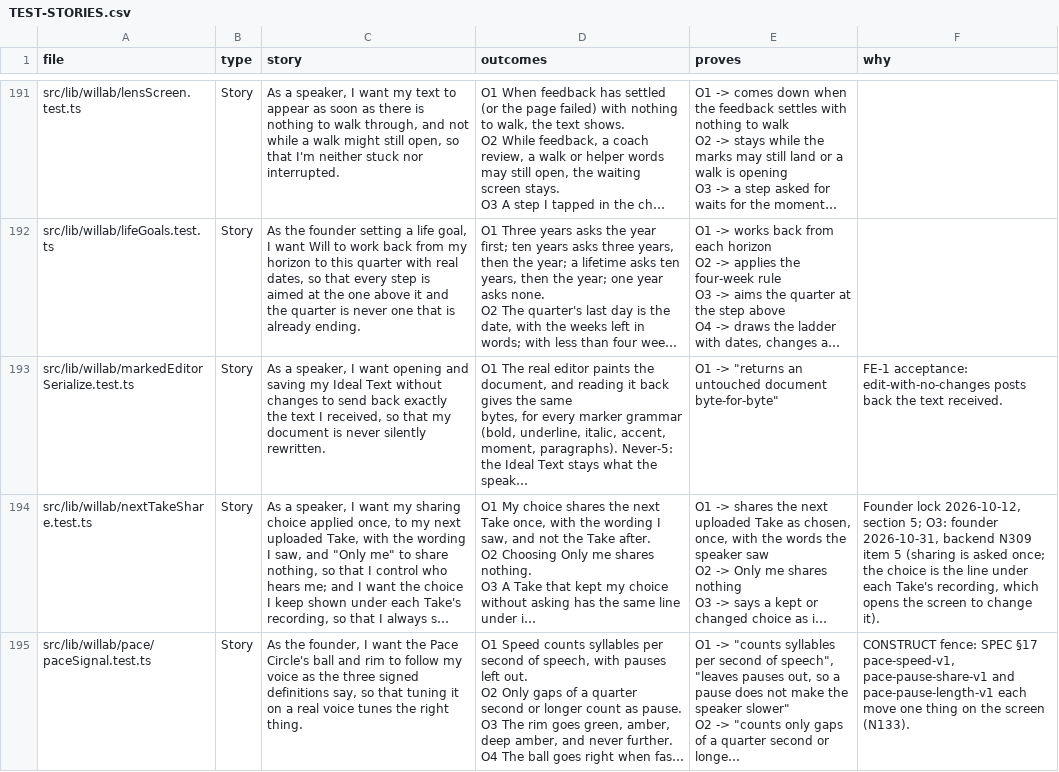
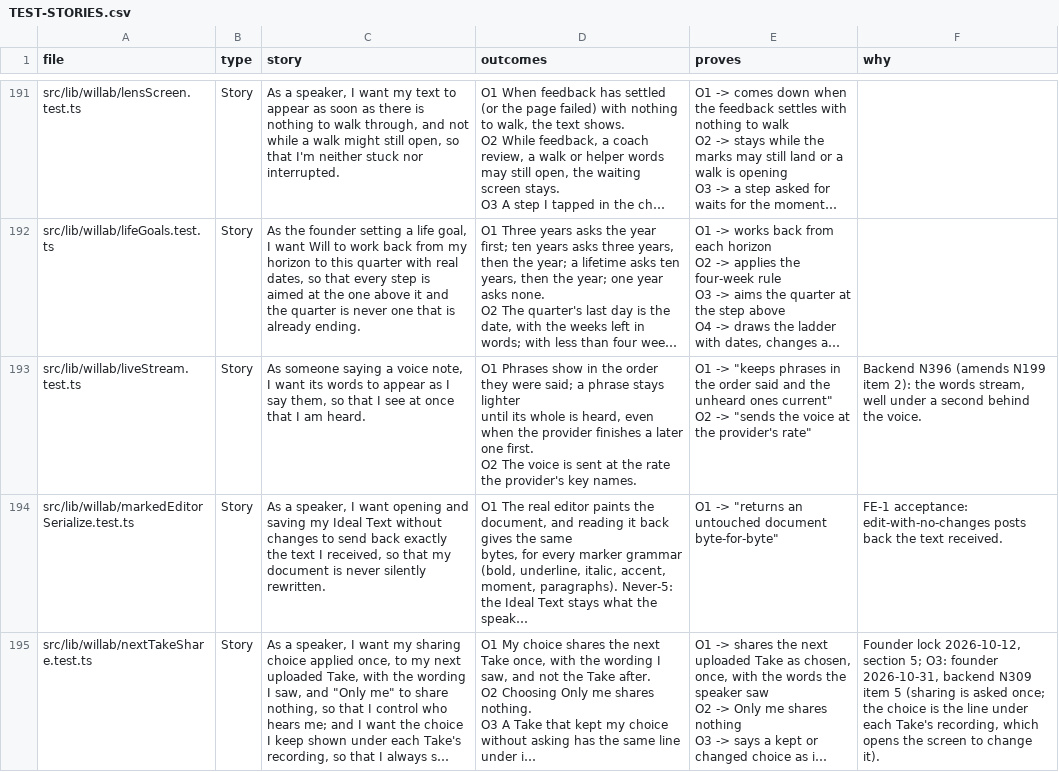
Before and after one commit to wilplus/frontend-cursor, a CSV file: docs/TEST-STORIES.csv, drawn as a sheet; only a part is shown, gaps mark what is left out; the shorter side is filled out with more unchanged rows; long unchanged cells end in …; ↵ is a line break in a cell; the diff names each change by its address in the sheet, - before the commit and + after, or states it on an @@ line.

```diff
--- a/docs/TEST-STORIES.csv
+++ b/docs/TEST-STORIES.csv
+row 193: src/lib/willab/liveStream.test.ts | Story | As someone saying a voice note, I want its words to appear as I say them, so that I see at once that I am heard. | O1 Phrases show in the order they were said; a phrase stays lighter ↵ until its whole is heard, even when the provider finishes a later ↵ one first. ↵ O2 The voice is sent at the rate the provider's key names. | O1 -> "keeps phrases in the order said and the unheard ones current" ↵ O2 -> "sends the voice at the provider's rate" | Backend N396 (amends N199 item 2): the words stream, well under a second behind the voice.
```
Also changed, not shown: 10 other files.
